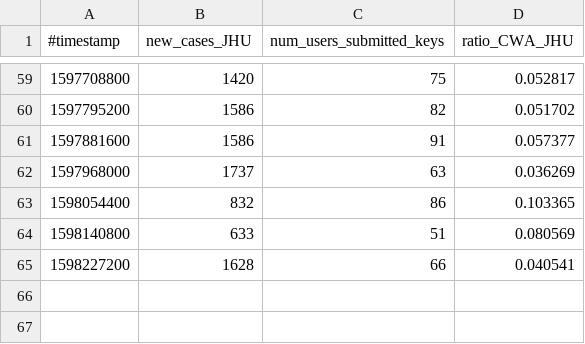
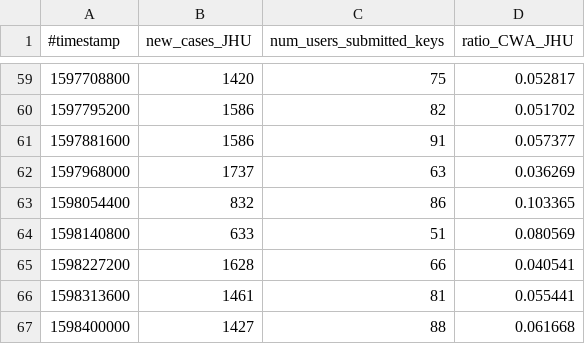
Before and after one commit to micb25/dka, a CSV file: data_CWA/correlation_CWA_JHU.csv, drawn as a sheet; only a part is shown, gaps mark what is left out.

Commit message:
updated JHU data

```diff
--- a/data_CWA/correlation_CWA_JHU.csv
+++ b/data_CWA/correlation_CWA_JHU.csv
@@ -65 +65,3 @@
 1598227200,1628,66,0.040541
+1598313600,1461,81,0.055441
+1598400000,1427,88,0.061668
```
Also changed, not shown: 5 other files.
